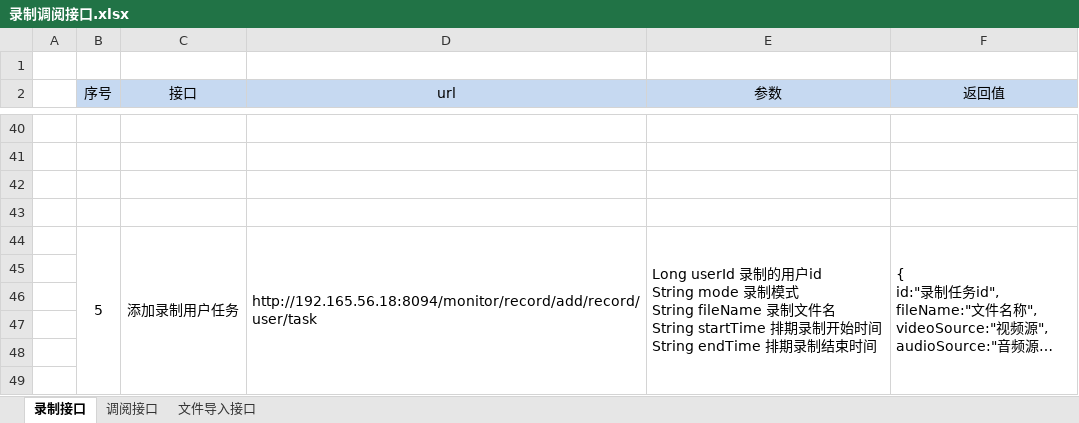
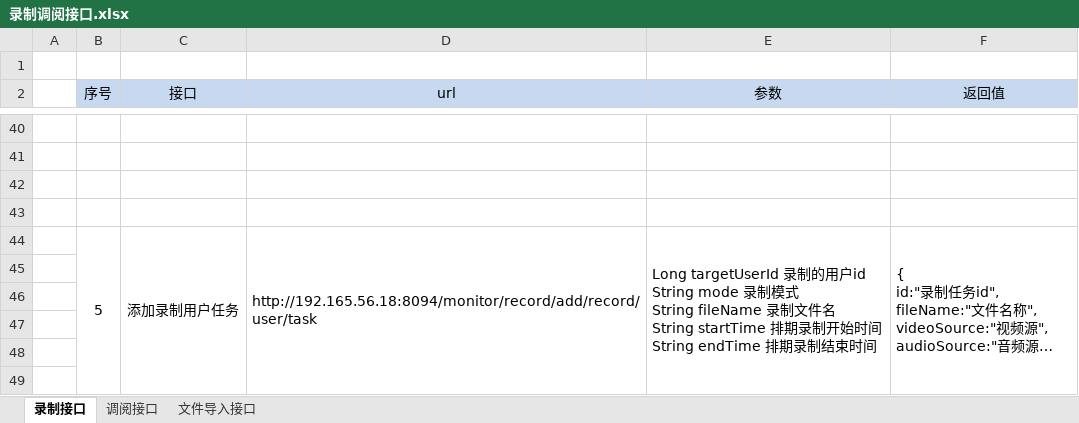
Before and after one commit to lvdeyang/tetris, an Excel workbook: docs/接口文档/指控级联业务协议/录制调阅接口.xlsx, sheet 录制接口, drawn as a sheet; only a part is shown, gaps mark what is left out; long unchanged cells end in …; values as stored, in another font and other column widths than the file's, no borders; the diff names each change by its address in the sheet, - before the commit and + after, or states it on an @@ line.

```diff
--- a/docs/接口文档/指控级联业务协议/录制调阅接口.xlsx (sheet 录制接口)
+++ b/docs/接口文档/指控级联业务协议/录制调阅接口.xlsx (sheet 录制接口)
-E44 (参数): Long userId 录制的用…
+E44 (参数): Long targetUserId 录制的用…
```
Also changed, not shown: sheet 调阅接口, sheet 文件导入接口, 5 other files.
